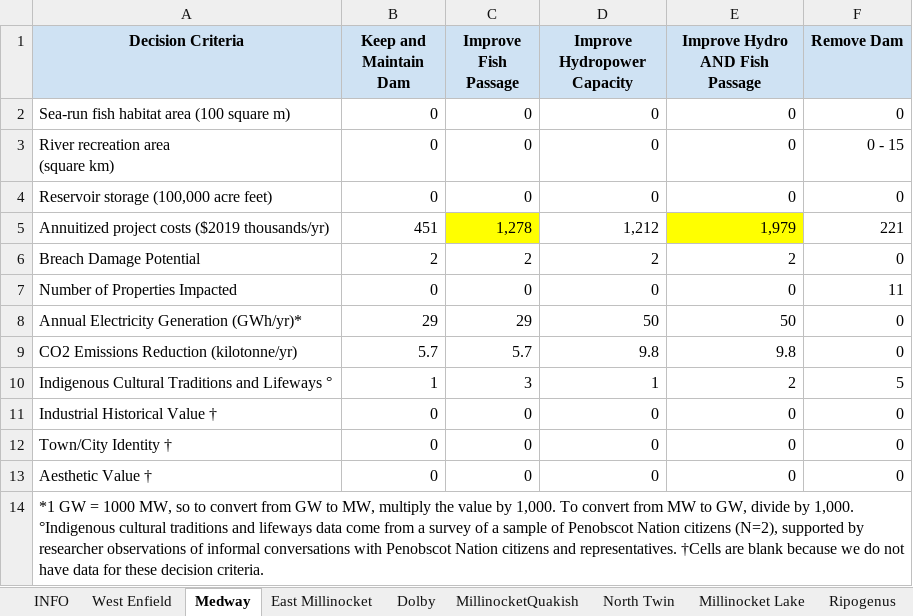
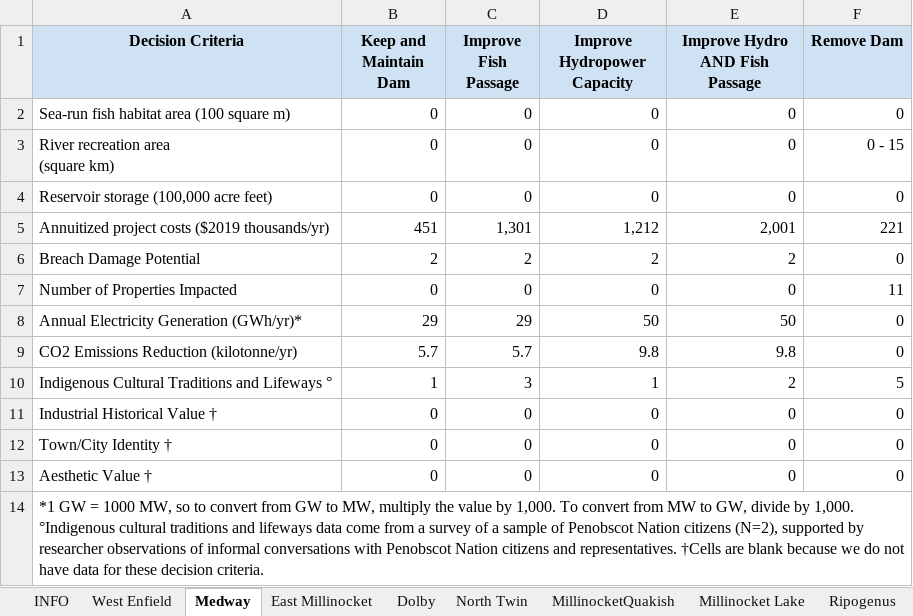
Before and after one commit to dams-mcda/Dams-MCDA, an Excel workbook: src/dams_mcda/www/DecisionMatrices_updated.xlsx, sheet Medway, drawn as a sheet; values as stored, in another font and other column widths than the file's, no borders; the diff names each change by its address in the sheet, - before the commit and + after, or states it on an @@ line.

```diff
--- a/src/dams_mcda/www/DecisionMatrices_updated.xlsx (sheet Medway)
+++ b/src/dams_mcda/www/DecisionMatrices_updated.xlsx (sheet Medway)
@@ sheet tab order changed: INFO | West Enfield | Medway | East Millinocket | Dolby | North Twin | MillinocketQuakish | Millinocket Lake | Ripogenus @@
-C5 (Improve Fish Passage): 1,278
+C5 (Improve Fish Passage): 1,301
-C5 fill: #FFFF00
+C5 fill: none
-E5 (Improve Hydro AND Fish Passage): 1,979
+E5 (Improve Hydro AND Fish Passage): 2,001
-E5 fill: #FFFF00
+E5 fill: none
```
Also changed, not shown: sheet METADATA, sheet INFO, sheet West Enfield, sheet East Millinocket, sheet North Twin, sheet Ripogenus, 3 more sheets, 8 other files.
